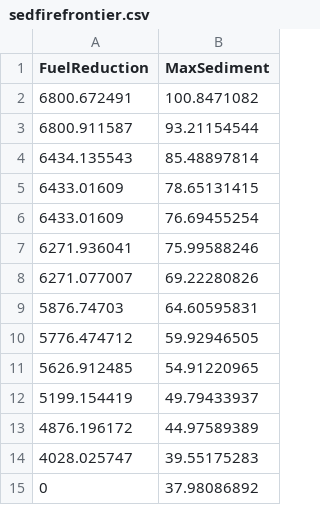
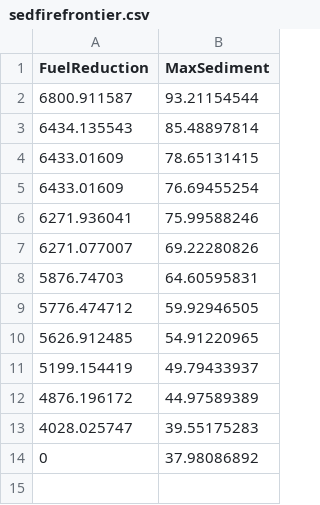
Before and after one commit to nkullman/AlphaDelta, a CSV file: src/mco/alphadelta/util/computingPolytopeVolume/solutionSets/2d/sedfirefrontier.csv, drawn as a sheet.

Commit message:
Remove dominated solution from sedfire test dataset for volume computation

```diff
--- a/src/mco/alphadelta/util/computingPolytopeVolume/solutionSets/2d/sedfirefrontier.csv
+++ b/src/mco/alphadelta/util/computingPolytopeVolume/solutionSets/2d/sedfirefrontier.csv
@@ -1,3 +1,2 @@
 FuelReduction,MaxSediment
-6800.672491,100.8471082
 6800.911587,93.21154544
```
